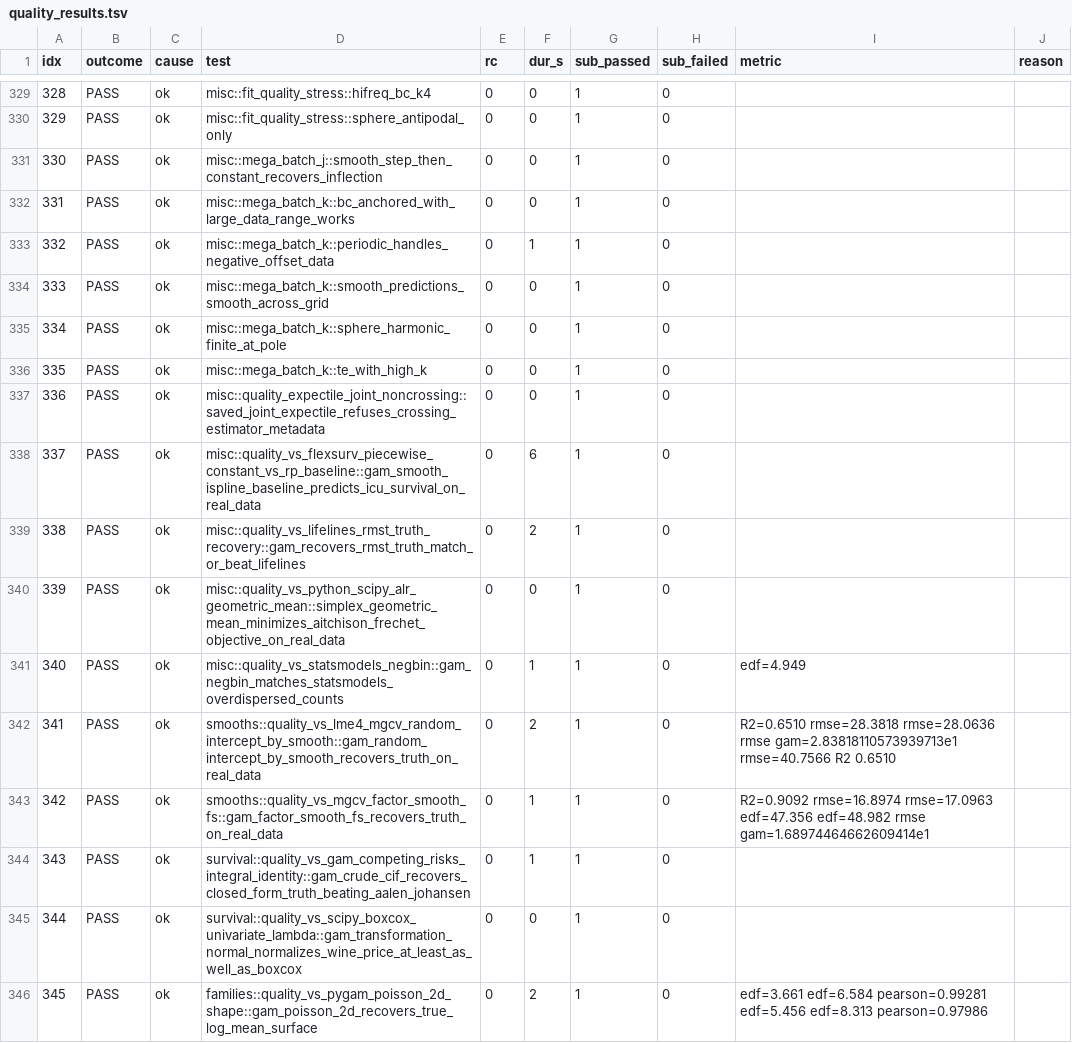
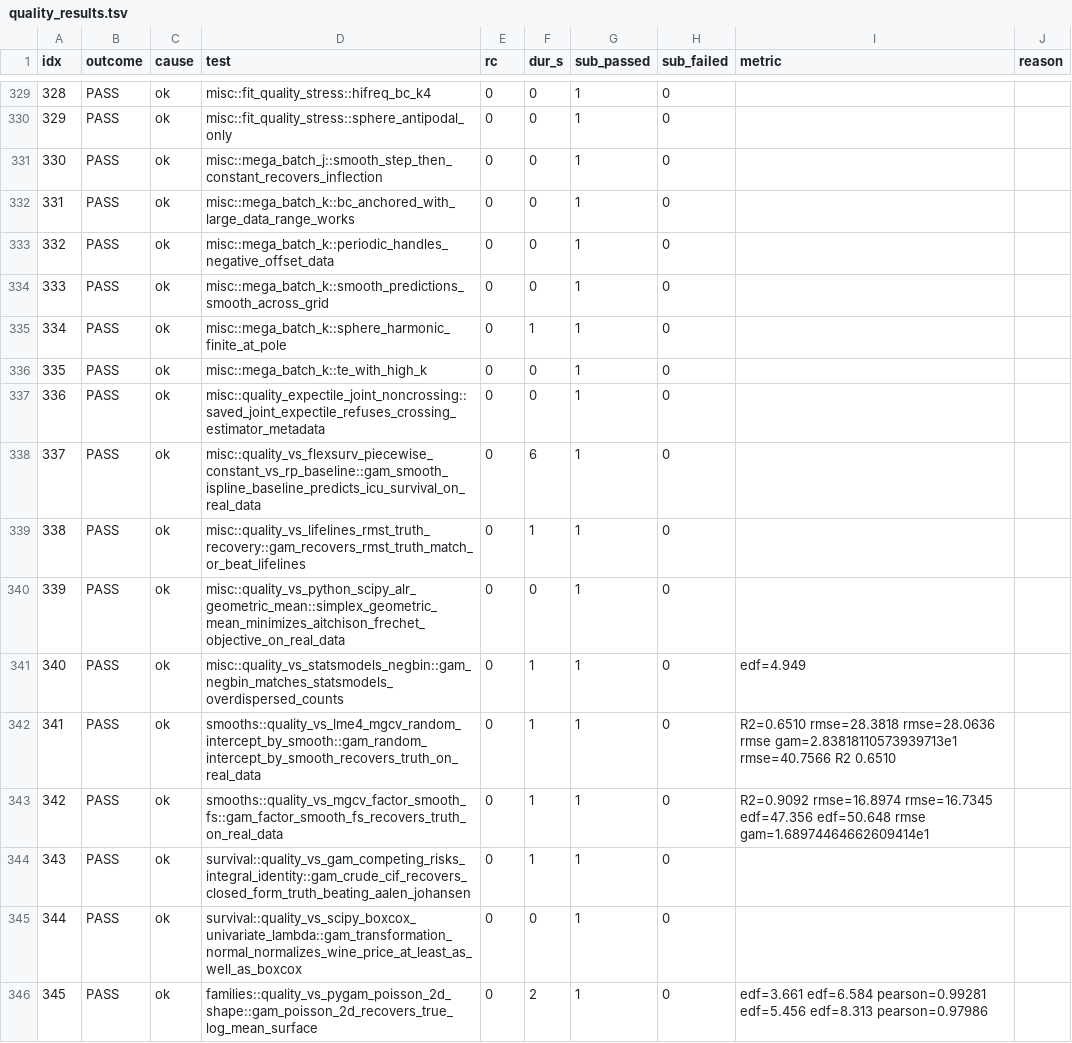
Before and after one commit to HomunculusLabs/gam, a TSV file: bench/gha_results/reference-quality/quality_results.tsv, drawn as a sheet; only a part is shown, gaps mark what is left out; the diff covers the shown part only.

```diff
--- a/bench/gha_results/reference-quality/quality_results.tsv
+++ b/bench/gha_results/reference-quality/quality_results.tsv
@@ -332,5 +332,5 @@ idx	outcome	cause	test	rc	dur_s	sub_passed	sub_failed	metric	reason
 331	PASS	ok	misc::mega_batch_k::bc_anchored_with_large_data_range_works	0	0	1	0		
-332	PASS	ok	misc::mega_batch_k::periodic_handles_negative_offset_data	0	1	1	0		
+332	PASS	ok	misc::mega_batch_k::periodic_handles_negative_offset_data	0	0	1	0		
 333	PASS	ok	misc::mega_batch_k::smooth_predictions_smooth_across_grid	0	0	1	0		
-334	PASS	ok	misc::mega_batch_k::sphere_harmonic_finite_at_pole	0	0	1	0		
+334	PASS	ok	misc::mega_batch_k::sphere_harmonic_finite_at_pole	0	1	1	0		
 335	PASS	ok	misc::mega_batch_k::te_with_high_k	0	0	1	0		
@@ -338,7 +338,7 @@ idx	outcome	cause	test	rc	dur_s	sub_passed	sub_failed	metric	reason
 337	PASS	ok	misc::quality_vs_flexsurv_piecewise_constant_vs_rp_baseline::gam_smooth_ispline_baseline_predicts_icu_survival_on_real_data	0	6	1	0		
-338	PASS	ok	misc::quality_vs_lifelines_rmst_truth_recovery::gam_recovers_rmst_truth_match_or_beat_lifelines	0	2	1	0		
+338	PASS	ok	misc::quality_vs_lifelines_rmst_truth_recovery::gam_recovers_rmst_truth_match_or_beat_lifelines	0	1	1	0		
 339	PASS	ok	misc::quality_vs_python_scipy_alr_geometric_mean::simplex_geometric_mean_minimizes_aitchison_frechet_objective_on_real_data	0	0	1	0		
 340	PASS	ok	misc::quality_vs_statsmodels_negbin::gam_negbin_matches_statsmodels_overdispersed_counts	0	1	1	0	edf=4.949 	
-341	PASS	ok	smooths::quality_vs_lme4_mgcv_random_intercept_by_smooth::gam_random_intercept_by_smooth_recovers_truth_on_real_data	0	2	1	0	R2=0.6510 rmse=28.3818 rmse=28.0636 rmse gam=2.83818110573939713e1 rmse=40.7566 R2 0.6510 	
-342	PASS	ok	smooths::quality_vs_mgcv_factor_smooth_fs::gam_factor_smooth_fs_recovers_truth_on_real_data	0	1	1	0	R2=0.9092 rmse=16.8974 rmse=17.0963 edf=47.356 edf=48.982 rmse gam=1.68974464662609414e1 	
+341	PASS	ok	smooths::quality_vs_lme4_mgcv_random_intercept_by_smooth::gam_random_intercept_by_smooth_recovers_truth_on_real_data	0	1	1	0	R2=0.6510 rmse=28.3818 rmse=28.0636 rmse gam=2.83818110573939713e1 rmse=40.7566 R2 0.6510 	
+342	PASS	ok	smooths::quality_vs_mgcv_factor_smooth_fs::gam_factor_smooth_fs_recovers_truth_on_real_data	0	1	1	0	R2=0.9092 rmse=16.8974 rmse=16.7345 edf=47.356 edf=50.648 rmse gam=1.68974464662609414e1 	
 343	PASS	ok	survival::quality_vs_gam_competing_risks_integral_identity::gam_crude_cif_recovers_closed_form_truth_beating_aalen_johansen	0	1	1	0		
```
Also changed, not shown: 143 edited cells elsewhere in this file, 3 other files.
